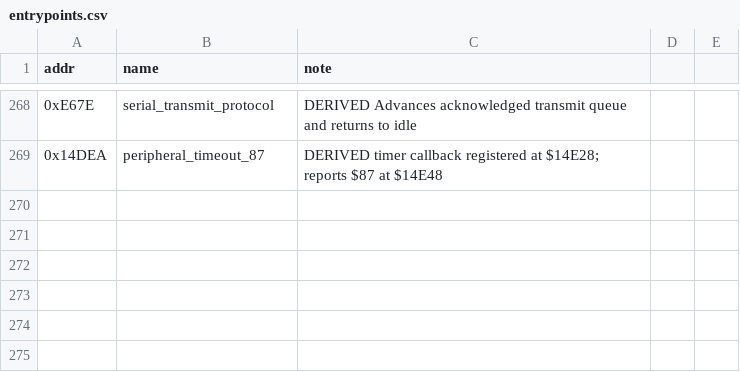
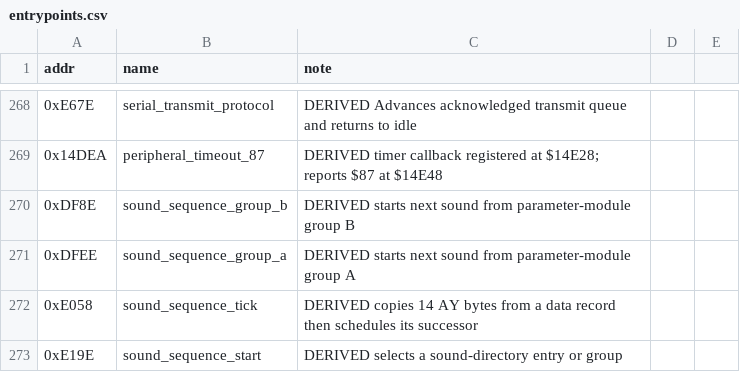
Before and after one commit to Vesuri/raypokeri, a CSV file: ghidra_scripts/entrypoints.csv, drawn as a sheet; only a part is shown, gaps mark what is left out.

```diff
--- a/ghidra_scripts/entrypoints.csv
+++ b/ghidra_scripts/entrypoints.csv
@@ -269 +269,5 @@ addr,name,note
 0x14DEA,peripheral_timeout_87,DERIVED timer callback registered at $14E28; reports $87 at $14E48
+0xDF8E,sound_sequence_group_b,DERIVED starts next sound from parameter-module group B
+0xDFEE,sound_sequence_group_a,DERIVED starts next sound from parameter-module group A
+0xE058,sound_sequence_tick,DERIVED copies 14 AY bytes from a data record then schedules its successor
+0xE19E,sound_sequence_start,DERIVED selects a sound-directory entry or group
```
Also changed, not shown: disasm/symbols.csv, 16 other files.
